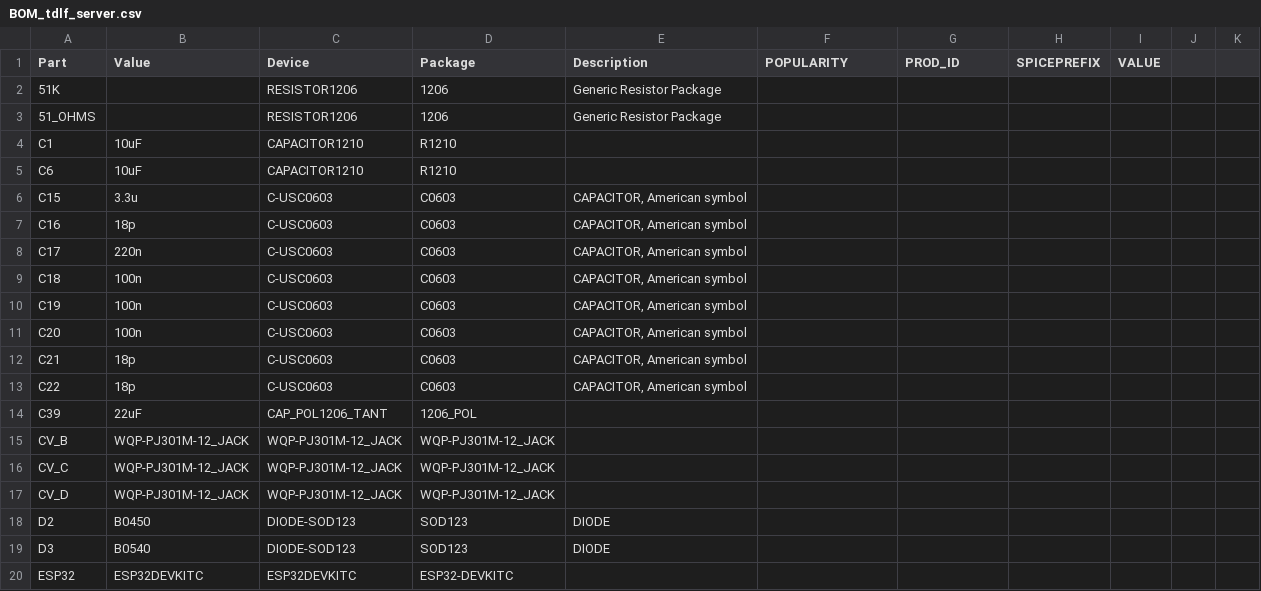
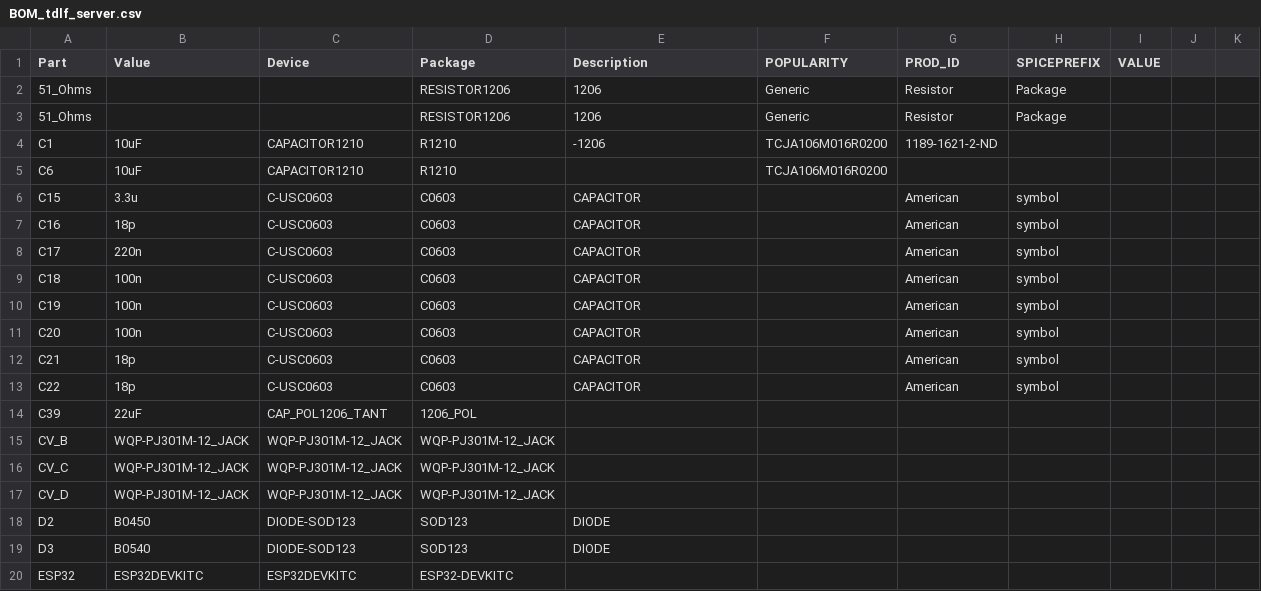
Before and after one commit to alx-1/technologies-de-la-fete, a CSV file: hardware/tdlf_server/BOM_tdlf_server.csv, drawn as a sheet; only a part is shown; the diff covers the shown part only.

```diff
--- a/hardware/tdlf_server/BOM_tdlf_server.csv
+++ b/hardware/tdlf_server/BOM_tdlf_server.csv
@@ -2,12 +2,12 @@
-"51K";" ";"RESISTOR1206";"1206";"Generic Resistor Package";"";" ";"";" ";
-"51_OHMS";" ";"RESISTOR1206";"1206";"Generic Resistor Package";"";" ";"";" ";
-"C1";"10uF";"CAPACITOR1210";"R1210";"";"";"";"";"";
-"C6";"10uF";"CAPACITOR1210";"R1210";"";"";"";"";"";
-"C15";"3.3u";"C-USC0603";"C0603";"CAPACITOR, American symbol";"";"";"";"";
-"C16";"18p";"C-USC0603";"C0603";"CAPACITOR, American symbol";"";"";"";"";
-"C17";"220n";"C-USC0603";"C0603";"CAPACITOR, American symbol";"";"";"";"";
-"C18";"100n";"C-USC0603";"C0603";"CAPACITOR, American symbol";"";"";"";"";
-"C19";"100n";"C-USC0603";"C0603";"CAPACITOR, American symbol";"";"";"";"";
-"C20";"100n";"C-USC0603";"C0603";"CAPACITOR, American symbol";"";"";"";"";
-"C21";"18p";"C-USC0603";"C0603";"CAPACITOR, American symbol";"";"";"";"";
-"C22";"18p";"C-USC0603";"C0603";"CAPACITOR, American symbol";"";"";"";"";
+51_Ohms;;;RESISTOR1206;1206;Generic;Resistor;Package;;;
+51_Ohms;;;RESISTOR1206;1206;Generic;Resistor;Package;;;
+C1;10uF;CAPACITOR1210;R1210;-1206;TCJA106M016R0200;1189-1621-2-ND ;;;;
+C6;10uF;CAPACITOR1210;R1210;;TCJA106M016R0200;;;;;
+C15;3.3u;C-USC0603;C0603;CAPACITOR;;American;symbol;;;
+C16;18p;C-USC0603;C0603;CAPACITOR;;American;symbol;;;
+C17;220n;C-USC0603;C0603;CAPACITOR;;American;symbol;;;
+C18;100n;C-USC0603;C0603;CAPACITOR;;American;symbol;;;
+C19;100n;C-USC0603;C0603;CAPACITOR;;American;symbol;;;
+C20;100n;C-USC0603;C0603;CAPACITOR;;American;symbol;;;
+C21;18p;C-USC0603;C0603;CAPACITOR;;American;symbol;;;
+C22;18p;C-USC0603;C0603;CAPACITOR;;American;symbol;;;
```
Also changed, not shown: 66 edited cells elsewhere in this file, 35 other files.
